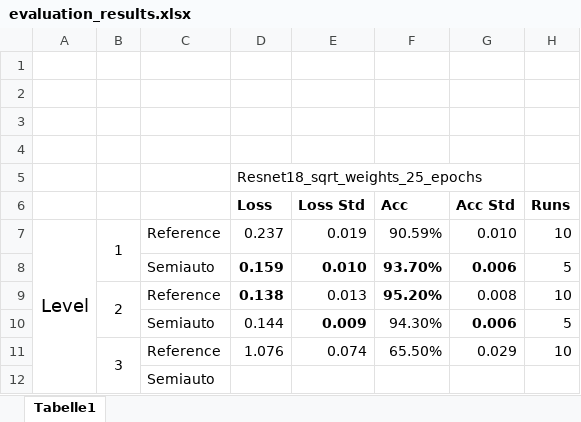
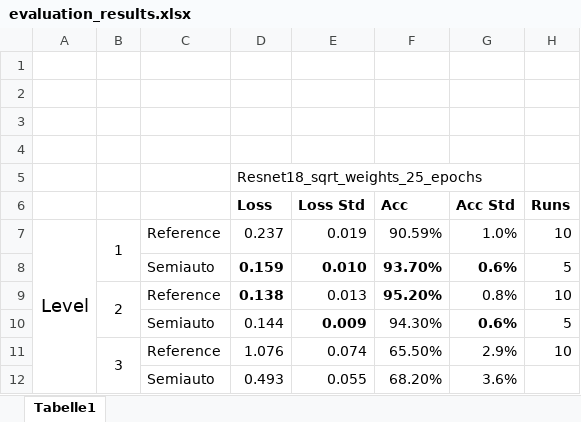
Before and after one commit to olavosamp/semiauto-video-annotation, an Excel workbook: reports/evaluation_results.xlsx, sheet Tabelle1, drawn as a sheet; values as stored, in another font and other column widths than the file's, no borders; removed rows and columns are numbered as before the commit, all else as after; the diff names each change by its address in the sheet, - before the commit and + after, or states it on an @@ line.

Commit message:
Add reports

```diff
--- a/reports/evaluation_results.xlsx (sheet Tabelle1)
+++ b/reports/evaluation_results.xlsx (sheet Tabelle1)
-G7 (Acc Std): 0.010
+G7 (Acc Std): 1.0%
-G8 (Acc Std): 0.006
+G8 (Acc Std): 0.6%
-G9 (Acc Std): 0.008
+G9 (Acc Std): 0.8%
-G10 (Acc Std): 0.006
+G10 (Acc Std): 0.6%
-G11 (Acc Std): 0.029
+G11 (Acc Std): 2.9%
-row 12:  |  | Semiauto
+row 12:  |  | Semiauto | 0.493 | 0.055 | 68.20% | 3.6%
```
Also changed, not shown: reports/results_ref_dataset_rede_1.xlsx, 3 other files.
